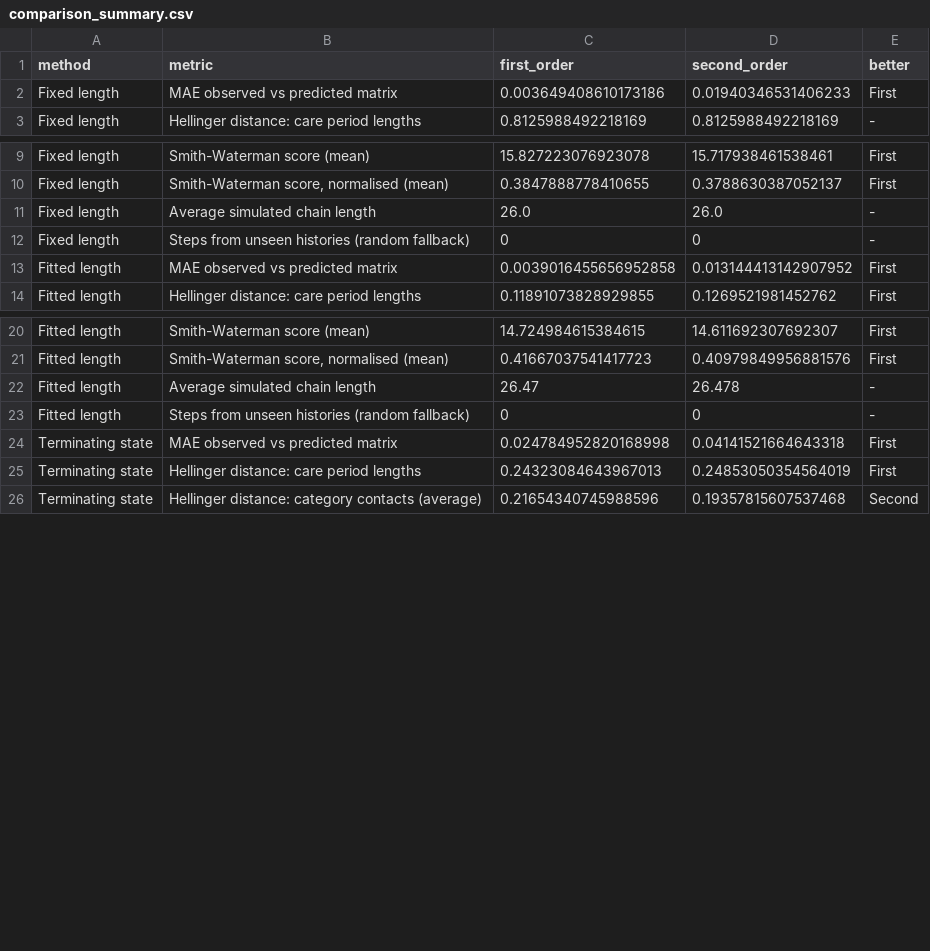
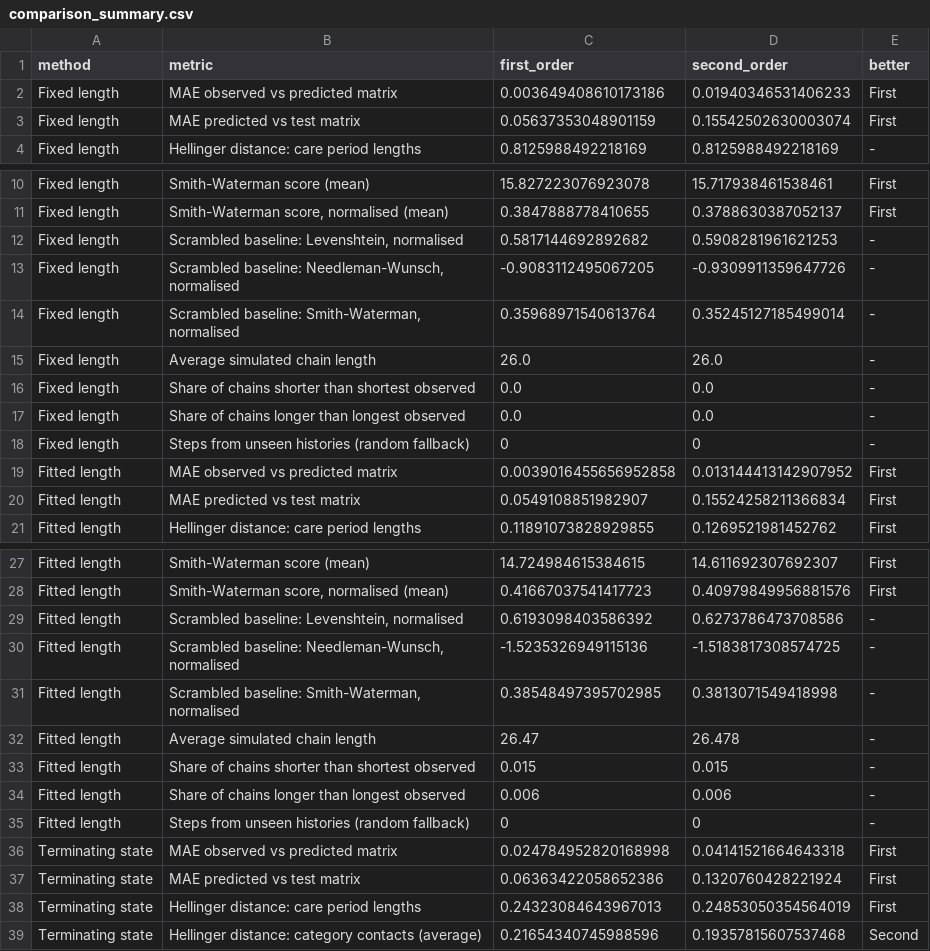
Before and after one commit to tordeb/Code, a CSV file: output/combined/comparison/comparison_summary.csv, drawn as a sheet; only a part is shown, gaps mark what is left out; the diff covers the shown part only; the diff names each change by its address in the sheet, - before the commit and + after, or states it on an @@ line.

Commit message:
Add zero-order and scrambled baselines; drop chi-squared test
- Zero-order baseline (category frequencies) for log-likelihood and
  accuracy in leave-one-out cross-validation.
- Scrambled baseline (contacts shuffled, same length and category mix)
  for Levenshtein, Needleman-Wunsch and Smith-Waterman, in-sample and
  in cross-validation.
- Predicted-vs-test MAE for all three simulation methods.
- Report simulated lengths below and above the observed range.
- Remove the chi-squared test (arbitrary count scaling, circular uses).

```diff
--- a/output/combined/comparison/comparison_summary.csv
+++ b/output/combined/comparison/comparison_summary.csv
+row 3: Fixed length | MAE predicted vs test matrix | 0.05637353048901159 | 0.15542502630003074 | First
+row 12: Fixed length | Scrambled baseline: Levenshtein, normalised | 0.5817144692892682 | 0.5908281961621253 | -
+row 13: Fixed length | Scrambled baseline: Needleman-Wunsch, normalised | -0.9083112495067205 | -0.9309911359647726 | -
+row 14: Fixed length | Scrambled baseline: Smith-Waterman, normalised | 0.35968971540613764 | 0.35245127185499014 | -
+row 16: Fixed length | Share of chains shorter than shortest observed | 0.0 | 0.0 | -
+row 17: Fixed length | Share of chains longer than longest observed | 0.0 | 0.0 | -
+row 20: Fitted length | MAE predicted vs test matrix | 0.0549108851982907 | 0.15524258211366834 | First
+row 29: Fitted length | Scrambled baseline: Levenshtein, normalised | 0.6193098403586392 | 0.6273786473708586 | -
+row 30: Fitted length | Scrambled baseline: Needleman-Wunsch, normalised | -1.5235326949115136 | -1.5183817308574725 | -
+row 31: Fitted length | Scrambled baseline: Smith-Waterman, normalised | 0.38548497395702985 | 0.3813071549418998 | -
+row 33: Fitted length | Share of chains shorter than shortest observed | 0.015 | 0.015 | -
+row 34: Fitted length | Share of chains longer than longest observed | 0.006 | 0.006 | -
+row 37: Terminating state | MAE predicted vs test matrix | 0.06363422058652386 | 0.1320760428221924 | First
```
Also changed, not shown: 5 added rows and 1 removed row elsewhere in this file, output/mock/comparison/comparison_summary.csv, 21 other files.
